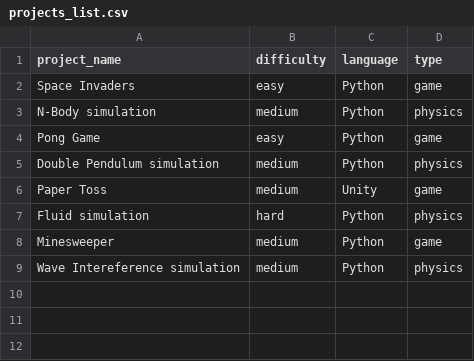
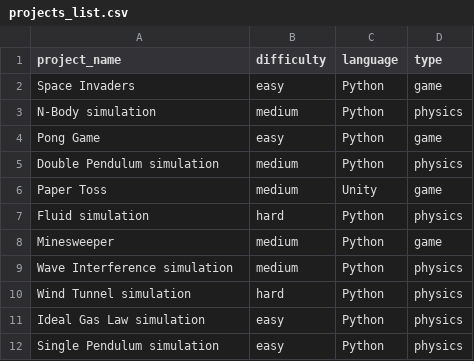
Before and after one commit to tylercase/PickAProject, a CSV file: projects_list.csv, drawn as a sheet.

Commit message:
Updated methods, made searching not case sensitive, updated methods for adding projects, moved class to .py file.

```diff
--- a/projects_list.csv
+++ b/projects_list.csv
@@ -8,2 +8,5 @@ Fluid simulation,hard,Python,physics
 Minesweeper,medium,Python,game
-Wave Intereference simulation,medium,Python,physics
+Wave Interference simulation,medium,Python,physics
+Wind Tunnel simulation,hard,Python,physics
+Ideal Gas Law simulation,easy,Python,physics
+Single Pendulum simulation,easy,Python,physics
```
Also changed, not shown: 3 other files.
